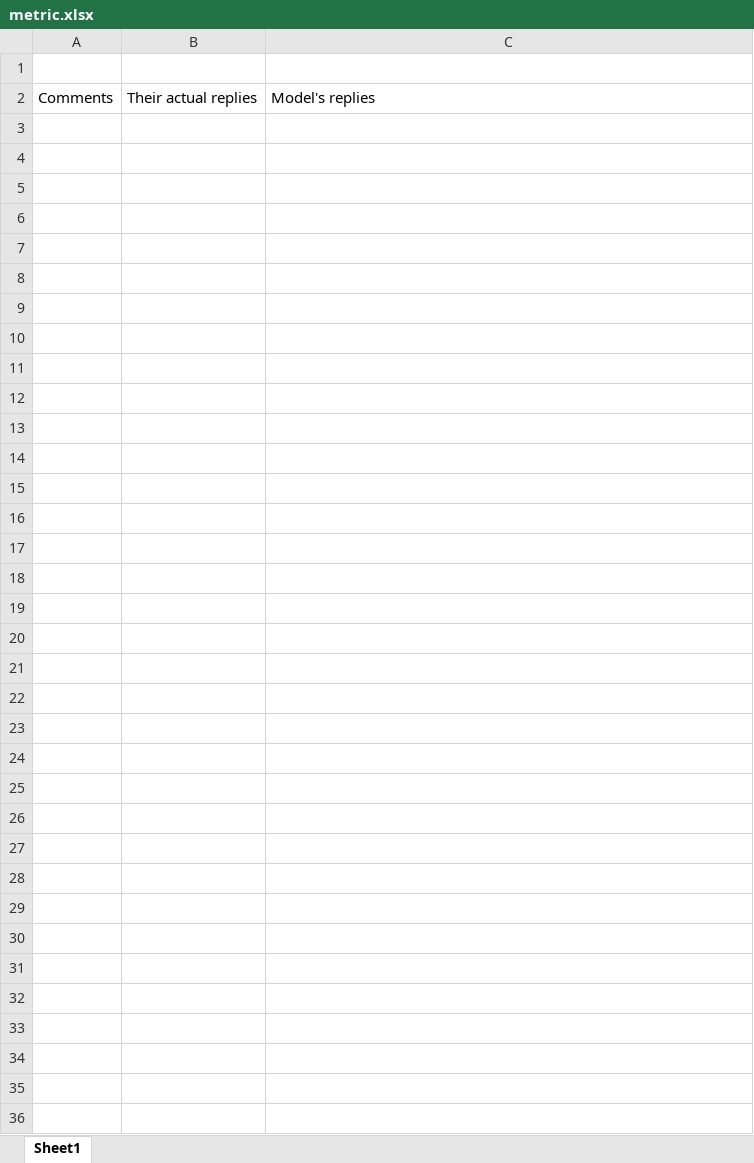
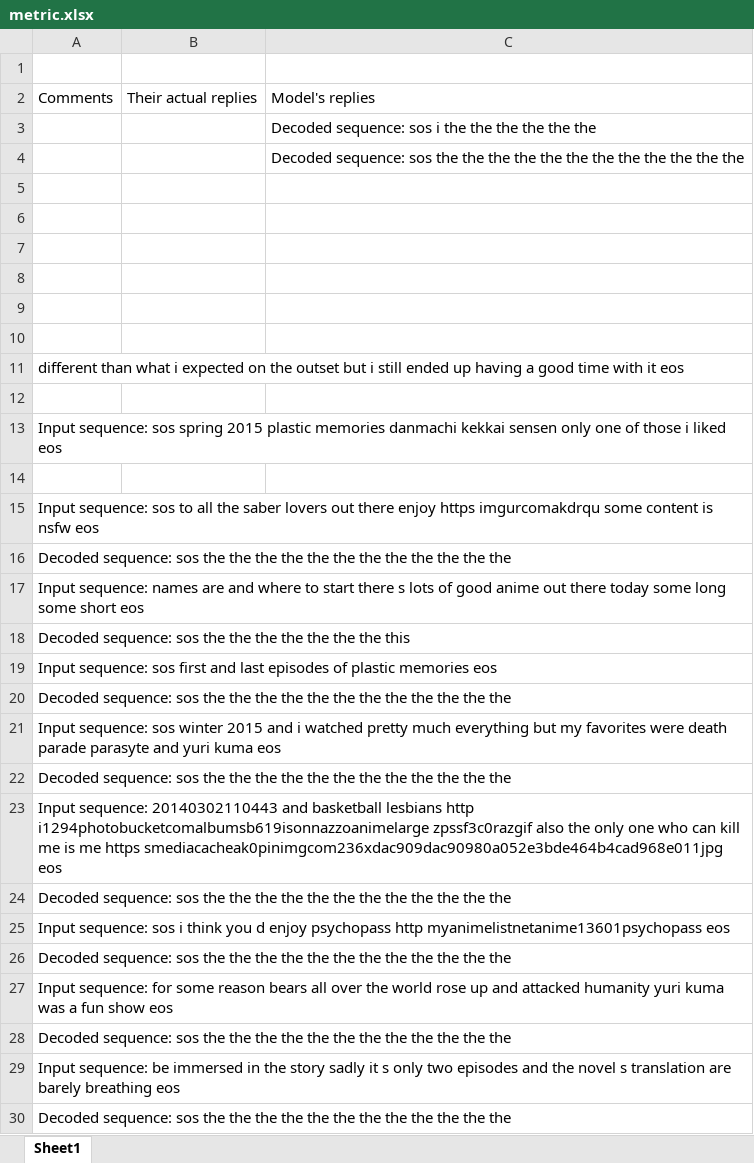
Before and after one commit to YuehWu1994/Your-Chatbot-Teacher, an Excel workbook: metric.xlsx, sheet Sheet1, drawn as a sheet; values as stored, in another font and other column widths than the file's, no borders; the diff names each change by its address in the sheet, - before the commit and + after, or states it on an @@ line.

```diff
--- a/metric.xlsx (sheet Sheet1)
+++ b/metric.xlsx (sheet Sheet1)
+row 3:  |  | Decoded sequence: sos i the the the the the the
+row 4:  |  | Decoded sequence: sos the the the the the the the the the the the the
+row 5: (empty)
+row 6: (empty)
+row 7: (empty)
+row 8: (empty)
+row 9: (empty)
+row 10: (empty)
+row 11: different than what i expected on the outset but i still ended up having a good time with it eos
+row 12: (empty)
+row 13: Input sequence: sos spring 2015 plastic memories danmachi kekkai sensen only one of those i liked eos
+row 14: (empty)
+row 15: Input sequence: sos to all the saber lovers out there enjoy https imgurcomakdrqu some content is nsfw eos
+row 16: Decoded sequence: sos the the the the the the the the the the the the
+row 17: Input sequence: names are and where to start there s lots of good anime out there today some long some short eos
+row 18: Decoded sequence: sos the the the the the the the this
+row 19: Input sequence: sos first and last episodes of plastic memories eos
+row 20: Decoded sequence: sos the the the the the the the the the the the the
+row 21: Input sequence: sos winter 2015 and i watched pretty much everything but my favorites were death parade parasyte and yuri kuma eos
+row 22: Decoded sequence: sos the the the the the the the the the the the the
+row 23: Input sequence: 20140302110443 and basketball lesbians http i1294photobucketcomalbumsb619isonnazzoanimelarge zpssf3c0razgif also the only one who can kill me is me https smediacacheak0pinimgcom236xdac909dac90980a052e3bde464b4cad968e011jpg eos
+row 24: Decoded sequence: sos the the the the the the the the the the the the
+row 25: Input sequence: sos i think you d enjoy psychopass http myanimelistnetanime13601psychopass eos
+row 26: Decoded sequence: sos the the the the the the the the the the the the
+row 27: Input sequence: for some reason bears all over the world rose up and attacked humanity yuri kuma was a fun show eos
+row 28: Decoded sequence: sos the the the the the the the the the the the the
+row 29: Input sequence: be immersed in the story sadly it s only two episodes and the novel s translation are barely breathing eos
+row 30: Decoded sequence: sos the the the the the the the the the the the the
```
Also changed, not shown: chatbot replies.xlsx, 4 other files.
